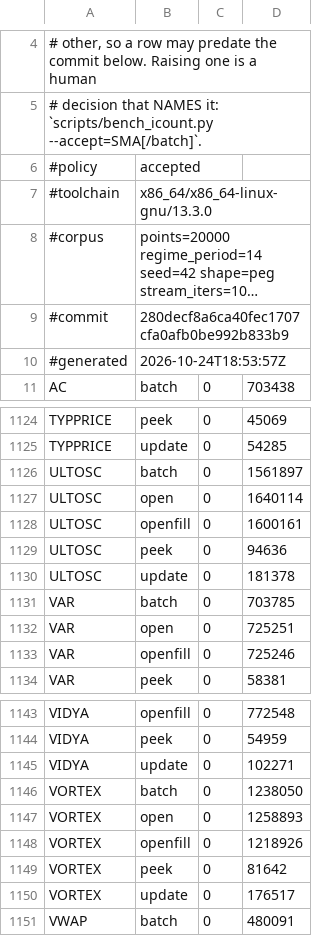
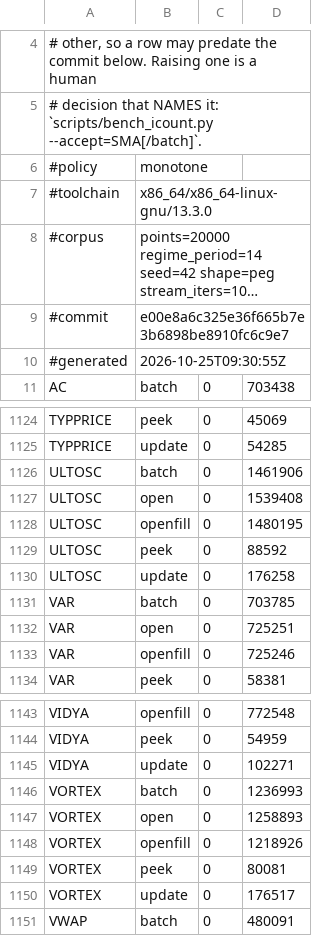
Before and after one commit to TA-Lib/ta-lib, a TSV file: .github/perf/icount-baseline-x86_64-peg.tsv, drawn as a sheet; only a part is shown, gaps mark what is left out; long unchanged cells end in …; the diff names each change by its address in the sheet, - before the commit and + after, or states it on an @@ line.

```diff
--- a/.github/perf/icount-baseline-x86_64-peg.tsv
+++ b/.github/perf/icount-baseline-x86_64-peg.tsv
-B6: accepted
+B6: monotone
-B9: 280decf8a6ca40fec1707cfa0afb0be992b833b9
+B9: e00e8a6c325e36f665b7e3b6898be8910fc6c9e7
-B10: 2026-10-24T18:53:57Z
+B10: 2026-10-25T09:30:55Z
-D1126: 1561897
+D1126: 1461906
-D1127: 1640114
+D1127: 1539408
-D1128: 1600161
+D1128: 1480195
-D1129: 94636
+D1129: 88592
-D1130: 181378
+D1130: 176258
-D1146: 1238050
+D1146: 1236993
-D1149: 81642
+D1149: 80081
```
Also changed, not shown: .github/perf/icount-baseline-x86_64.tsv.
